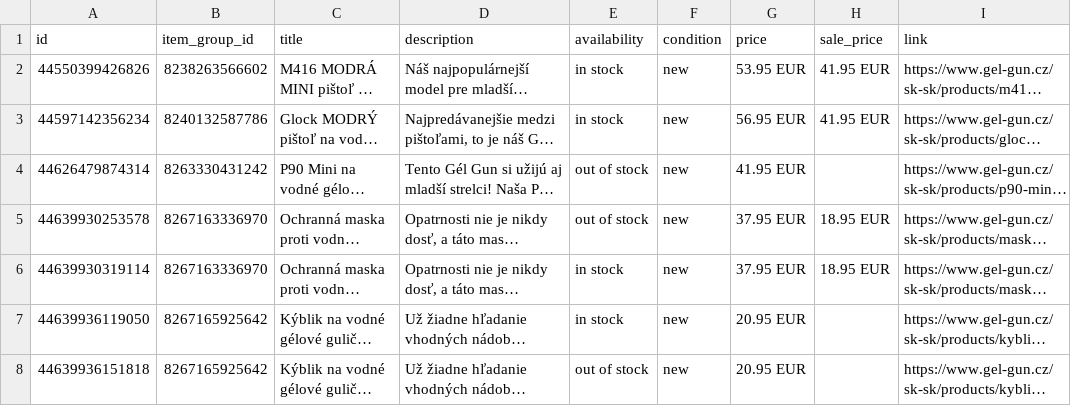
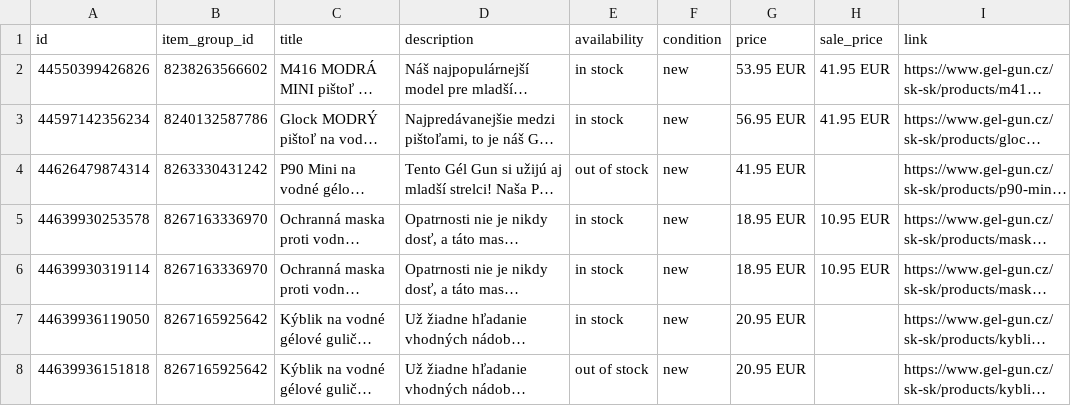
Before and after one commit to GelGun/gelgun-feeds, a CSV file: docs/feeds/meta-sk.csv, drawn as a sheet; only a part is shown; long unchanged cells end in …; the diff names each change by its address in the sheet, - before the commit and + after, or states it on an @@ line.

```diff
--- a/docs/feeds/meta-sk.csv
+++ b/docs/feeds/meta-sk.csv
-E5 (availability): out of stock
+E5 (availability): in stock
-G5:G6 (price): 37.95 EUR
+G5:G6 (price): 18.95 EUR
-H5:H6 (sale_price): 18.95 EUR
+H5:H6 (sale_price): 10.95 EUR
```
Also changed, not shown: docs/feeds/meta-de.csv, 4 other files.
